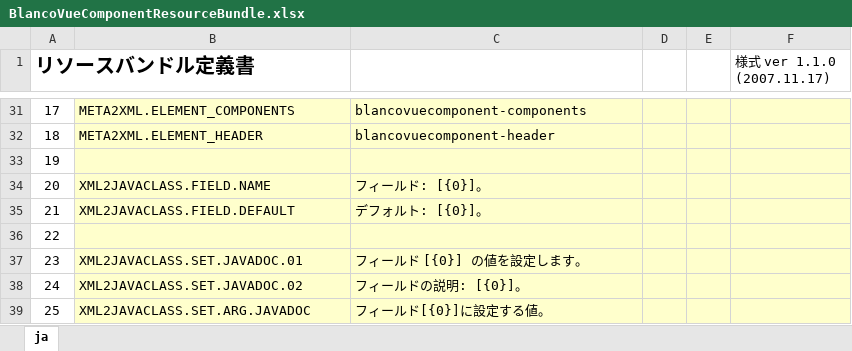
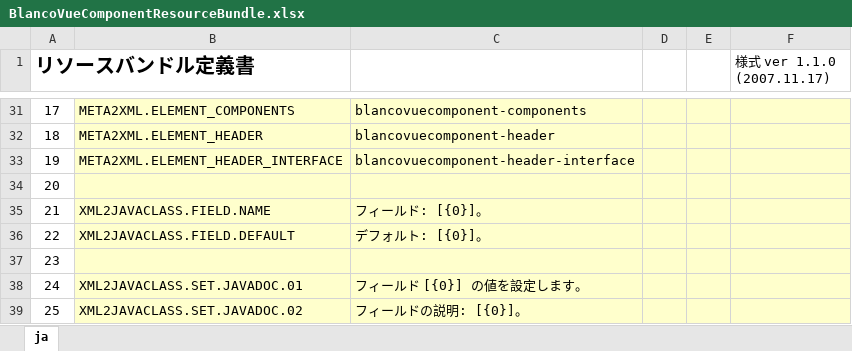
Before and after one commit to uedaueo/blancoVueComponent, an Excel workbook: meta/program/BlancoVueComponentResourceBundle.xlsx, sheet ja, drawn as a sheet; only a part is shown, gaps mark what is left out; the shorter side is filled out with more unchanged rows; values as stored, in another font and other column widths than the file's, no borders; addresses are those after the commit; the diff names each change by its address in the sheet, - before the commit and + after, or states it on an @@ line.

```diff
--- a/meta/program/BlancoVueComponentResourceBundle.xlsx (sheet ja)
+++ b/meta/program/BlancoVueComponentResourceBundle.xlsx (sheet ja)
+row 33: 19 | META2XML.ELEMENT_HEADER_INTERFACE | blancovuecomponent-header-interface
@@ column A (リソースバンドル定義書) renumbered from row 34 down @@
```
Also changed, not shown: meta/components/TableSample.xlsx, meta/program/BlancoVueComponentFieldStructure.xlsx, 10 other files.
